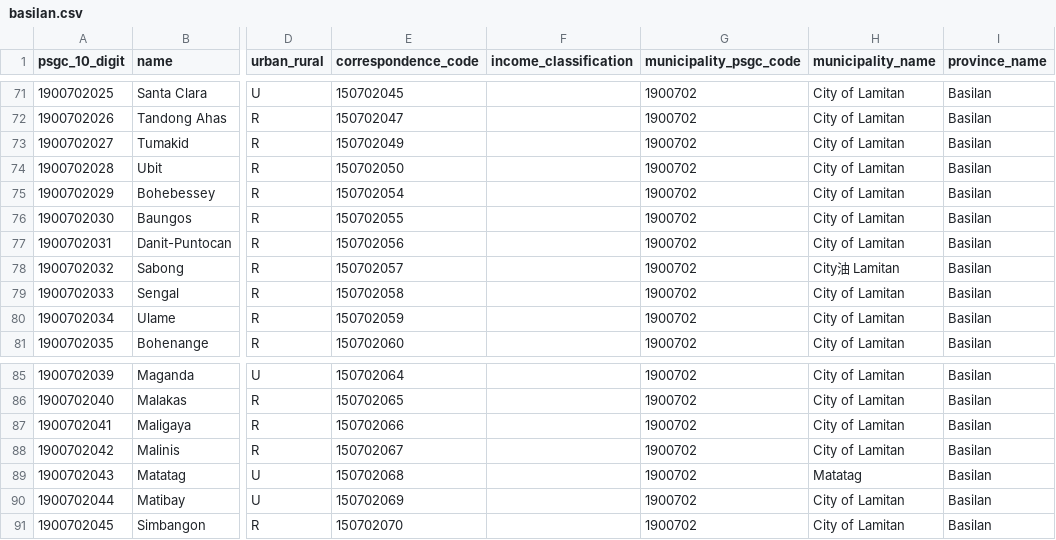
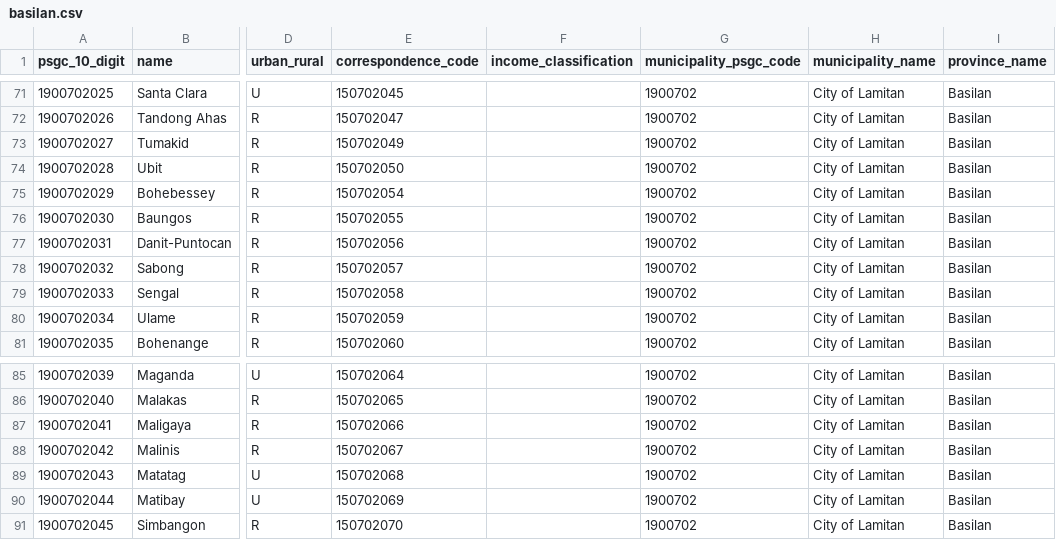
Before and after one commit to Mike-SamaSama/phil-geo-data, a CSV file: basilan.csv, drawn as a sheet; only a part is shown, gaps mark what is left out; the diff names each change by its address in the sheet, - before the commit and + after, or states it on an @@ line.

Commit message:
Fix city name in basilan.csv entries

```diff
--- a/basilan.csv
+++ b/basilan.csv
-H78 (municipality_name): City油 Lamitan
+H78 (municipality_name): City of Lamitan
-H89 (municipality_name): Matatag
+H89 (municipality_name): City of Lamitan
```
